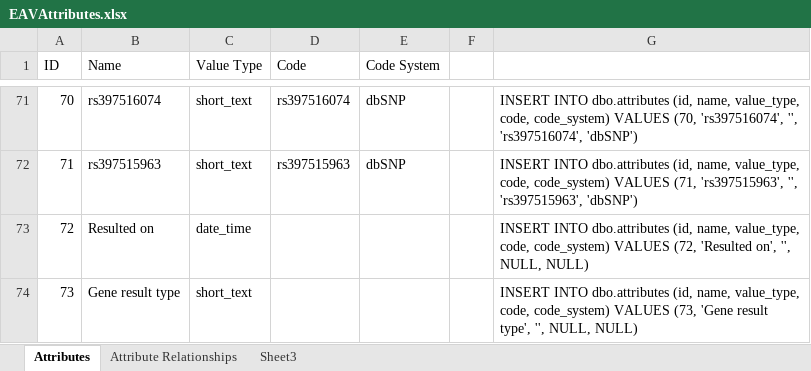
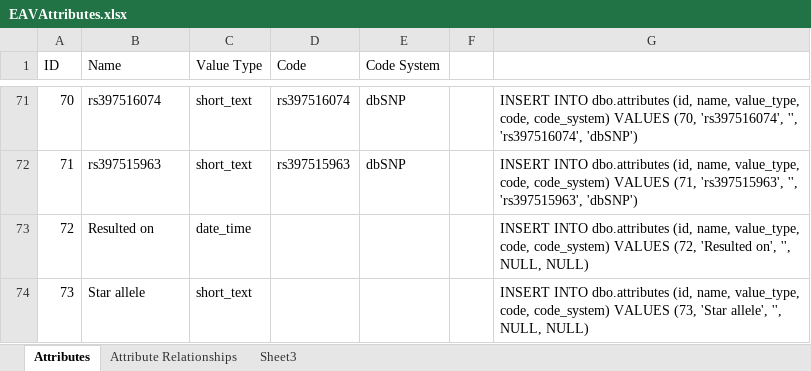
Before and after one commit to lrasmus/MHGR, an Excel workbook: MHGR/Data/EAVAttributes/EAVAttributes.xlsx, sheet Attributes, drawn as a sheet; only a part is shown, gaps mark what is left out; values as stored, in another font and other column widths than the file's, no borders; the diff names each change by its address in the sheet, - before the commit and + after, or states it on an @@ line.

Commit message:
Split star alleles and allow for multiple results

```diff
--- a/MHGR/Data/EAVAttributes/EAVAttributes.xlsx (sheet Attributes)
+++ b/MHGR/Data/EAVAttributes/EAVAttributes.xlsx (sheet Attributes)
-B74 (Name): Gene result type
+B74 (Name): Star allele
-G74: …VALUES (73, 'Gene result type', '', NULL,…
+G74: …VALUES (73, 'Star allele', '', NULL,…
```
Also changed, not shown: 3 other files.
